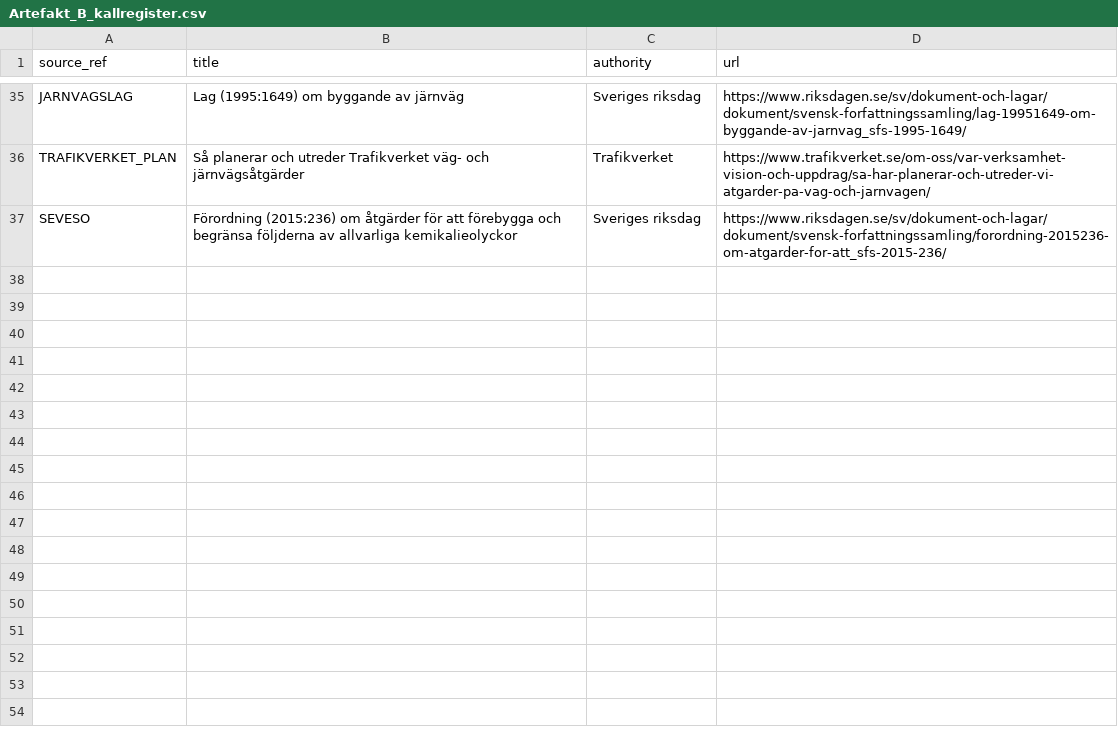
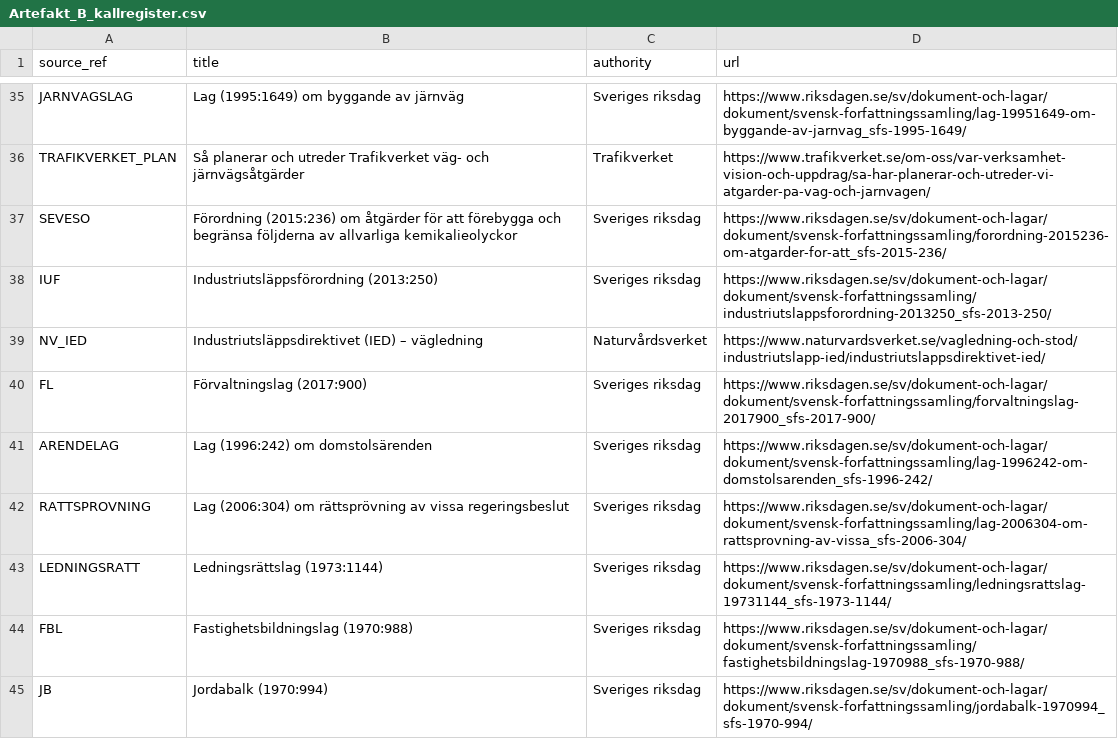
Before and after one commit to nic-esp/miljotillstandsrisker, a CSV file: Artefakt_B_Processkarta_nodordbok/Artefakt_B_kallregister.csv, drawn as a sheet; only a part is shown, gaps mark what is left out; the diff covers the shown part only.

```diff
--- a/Artefakt_B_Processkarta_nodordbok/Artefakt_B_kallregister.csv
+++ b/Artefakt_B_Processkarta_nodordbok/Artefakt_B_kallregister.csv
@@ -37 +37,9 @@ source_ref,title,authority,url
 "SEVESO","Förordning (2015:236) om åtgärder för att förebygga och begränsa följderna av allvarliga kemikalieolyckor","Sveriges riksdag","https://www.riksdagen.se/sv/dokument-och-lagar/dokument/svensk-forfattningssamling/forordning-2015236-om-atgarder-for-att_sfs-2015-236/"
+"IUF","Industriutsläppsförordning (2013:250)","Sveriges riksdag","https://www.riksdagen.se/sv/dokument-och-lagar/dokument/svensk-forfattningssamling/industriutslappsforordning-2013250_sfs-2013-250/"
+"NV_IED","Industriutsläppsdirektivet (IED) – vägledning","Naturvårdsverket","https://www.naturvardsverket.se/vagledning-och-stod/industriutslapp-ied/industriutslappsdirektivet-ied/"
+"FL","Förvaltningslag (2017:900)","Sveriges riksdag","https://www.riksdagen.se/sv/dokument-och-lagar/dokument/svensk-forfattningssamling/forvaltningslag-2017900_sfs-2017-900/"
+"ARENDELAG","Lag (1996:242) om domstolsärenden","Sveriges riksdag","https://www.riksdagen.se/sv/dokument-och-lagar/dokument/svensk-forfattningssamling/lag-1996242-om-domstolsarenden_sfs-1996-242/"
+"RATTSPROVNING","Lag (2006:304) om rättsprövning av vissa regeringsbeslut","Sveriges riksdag","https://www.riksdagen.se/sv/dokument-och-lagar/dokument/svensk-forfattningssamling/lag-2006304-om-rattsprovning-av-vissa_sfs-2006-304/"
+"LEDNINGSRATT","Ledningsrättslag (1973:1144)","Sveriges riksdag","https://www.riksdagen.se/sv/dokument-och-lagar/dokument/svensk-forfattningssamling/ledningsrattslag-19731144_sfs-1973-1144/"
+"FBL","Fastighetsbildningslag (1970:988)","Sveriges riksdag","https://www.riksdagen.se/sv/dokument-och-lagar/dokument/svensk-forfattningssamling/fastighetsbildningslag-1970988_sfs-1970-988/"
+"JB","Jordabalk (1970:994)","Sveriges riksdag","https://www.riksdagen.se/sv/dokument-och-lagar/dokument/svensk-forfattningssamling/jordabalk-1970994_sfs-1970-994/"
```
Also changed, not shown: 7 added rows and 4 edited cells elsewhere in this file, 35 other files.
